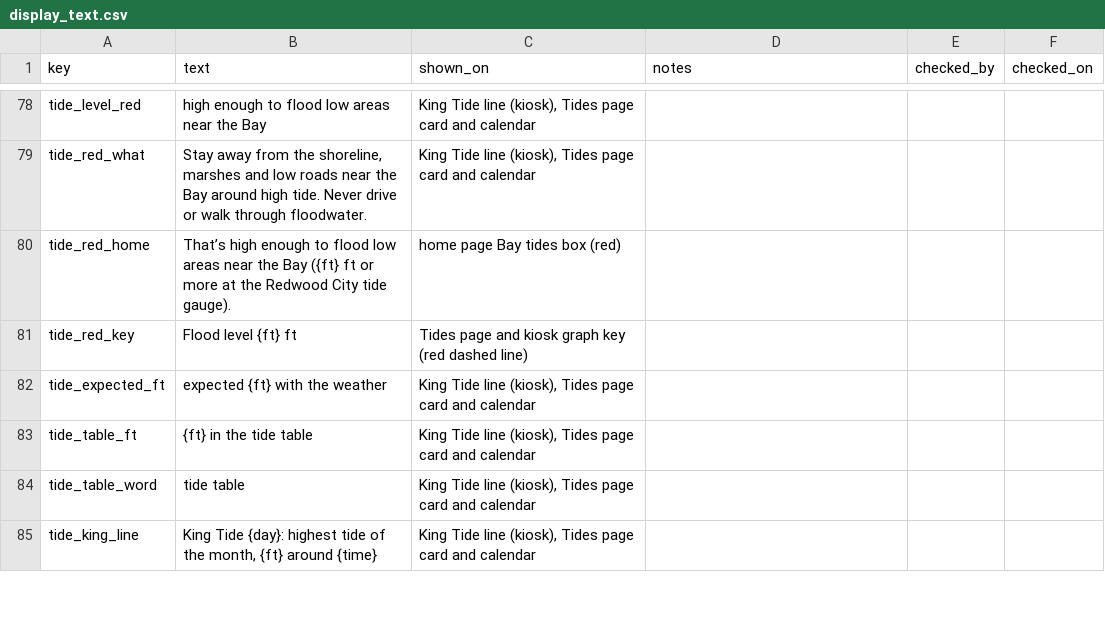
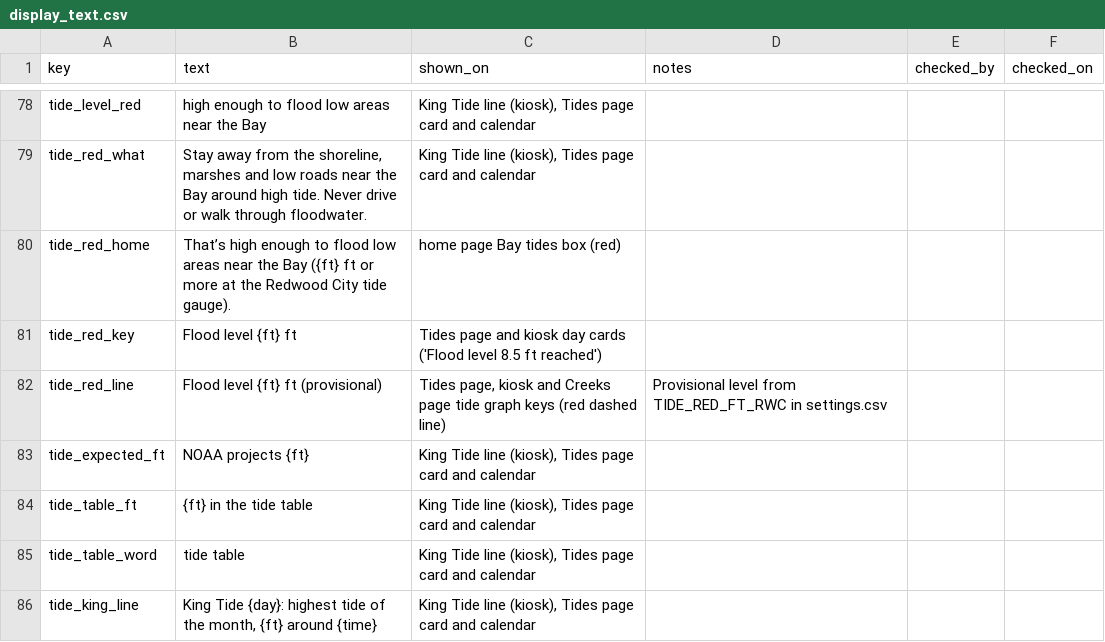
Before and after one commit to OneShorelineSMC/oneshorelinefews, a CSV file: lookups/display_text.csv, drawn as a sheet; only a part is shown, gaps mark what is left out; the diff covers the shown part only.

```diff
--- a/lookups/display_text.csv
+++ b/lookups/display_text.csv
@@ -80,4 +80,5 @@ tide_red_what,"Stay away from the shoreline, marshes and low roads near the Bay
 tide_red_home,That’s high enough to flood low areas near the Bay ({ft} ft or more at the Redwood City tide gauge).,home page Bay tides box (red),,,
-tide_red_key,Flood level {ft} ft,Tides page and kiosk graph key (red dashed line),,,
-tide_expected_ft,expected {ft} with the weather,"King Tide line (kiosk), Tides page card and calendar",,,
+tide_red_key,Flood level {ft} ft,Tides page and kiosk day cards ('Flood level 8.5 ft reached'),,,
+tide_red_line,Flood level {ft} ft (provisional),"Tides page, kiosk and Creeks page tide graph keys (red dashed line)",Provisional level from TIDE_RED_FT_RWC in settings.csv,,
+tide_expected_ft,NOAA projects {ft},"King Tide line (kiosk), Tides page card and calendar",,,
 tide_table_ft,{ft} in the tide table,"King Tide line (kiosk), Tides page card and calendar",,,
```
Also changed, not shown: 10 edited cells elsewhere in this file, lookups/settings.csv, 1 other file.
